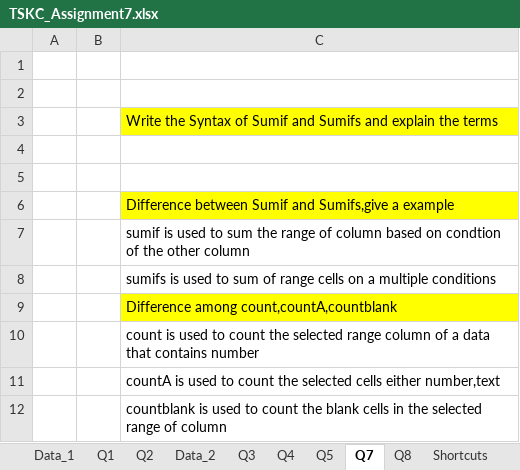
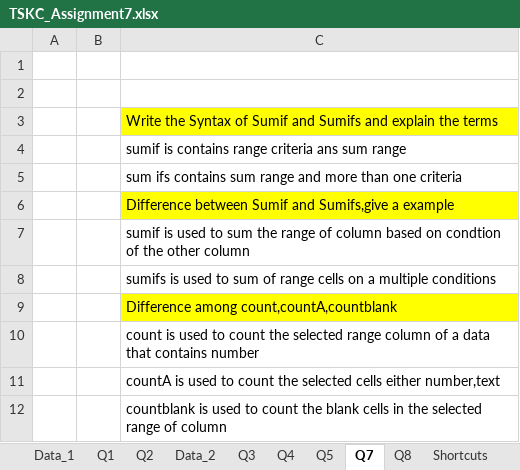
Before and after one commit to SREEESWARNIKHIL/TSKC-Assignments, an Excel workbook: TSKC_Assignment7.xlsx, sheet Q7, drawn as a sheet; values as stored, in another font and other column widths than the file's, no borders; the diff names each change by its address in the sheet, - before the commit and + after, or states it on an @@ line.

```diff
--- a/TSKC_Assignment7.xlsx (sheet Q7)
+++ b/TSKC_Assignment7.xlsx (sheet Q7)
-C4: (empty)
+C4: sumif is contains range criteria ans sum range
-C5: (empty)
+C5: sum ifs contains sum range and more than one criteria
```
Also changed, not shown: sheet Shortcuts, sheet Q8, formulas that keep their value.
